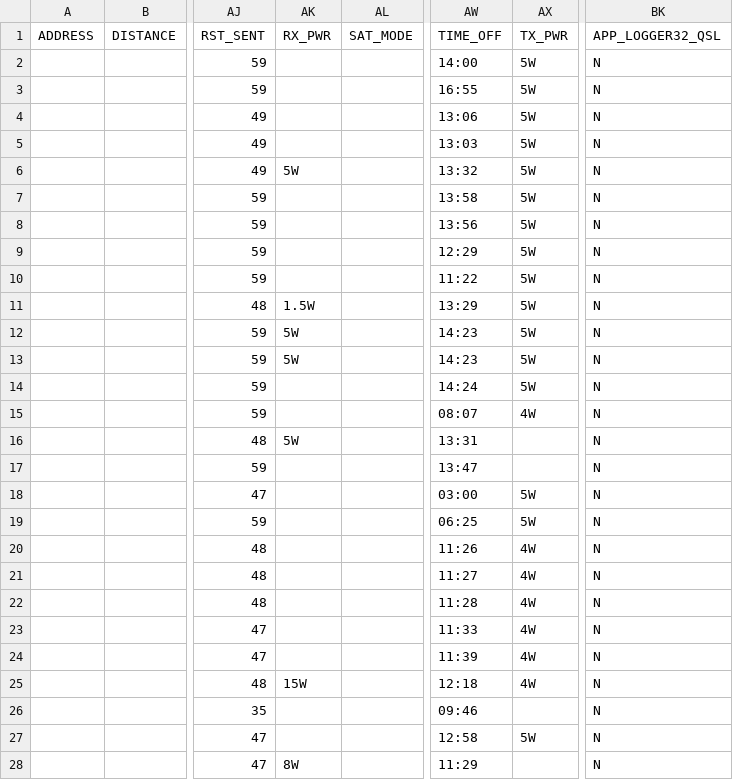
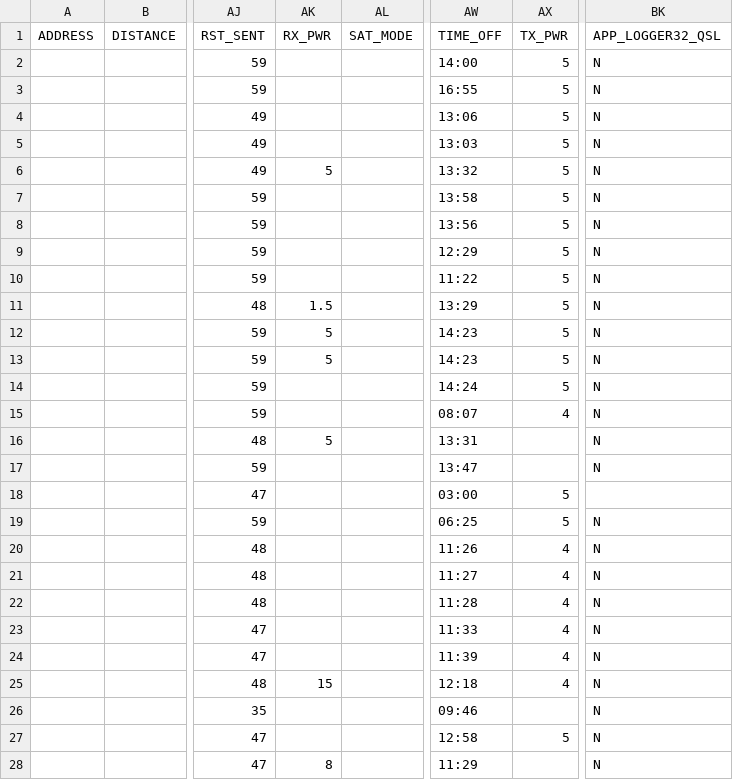
Before and after one commit to mike2718/logbook, a CSV file: BG7XTQ.utf8.csv, drawn as a sheet; only a part is shown, gaps mark what is left out; the diff covers the shown part only; the diff names each change by its address in the sheet, - before the commit and + after, or states it on an @@ line.

```diff
--- a/BG7XTQ.utf8.csv
+++ b/BG7XTQ.utf8.csv
-AX2:AX14 (TX_PWR): 5W
+AX2:AX14 (TX_PWR): 5
-AK6 (RX_PWR): 5W
+AK6 (RX_PWR): 5
-AK11 (RX_PWR): 1.5W
+AK11 (RX_PWR): 1.5
-AK12:AK13 (RX_PWR): 5W
+AK12:AK13 (RX_PWR): 5
-AX15 (TX_PWR): 4W
+AX15 (TX_PWR): 4
-AK16 (RX_PWR): 5W
+AK16 (RX_PWR): 5
-AX18:AX19 (TX_PWR): 5W
+AX18:AX19 (TX_PWR): 5
-BK18 (APP_LOGGER32_QSL): N
+BK18 (APP_LOGGER32_QSL): (empty)
-AX20:AX25 (TX_PWR): 4W
+AX20:AX25 (TX_PWR): 4
-AK25 (RX_PWR): 15W
+AK25 (RX_PWR): 15
-AX27 (TX_PWR): 5W
+AX27 (TX_PWR): 5
-AK28 (RX_PWR): 8W
+AK28 (RX_PWR): 8
```
Also changed, not shown: 13 edited cells elsewhere in this file, BG7XTQ.CSV, 4 other files.
